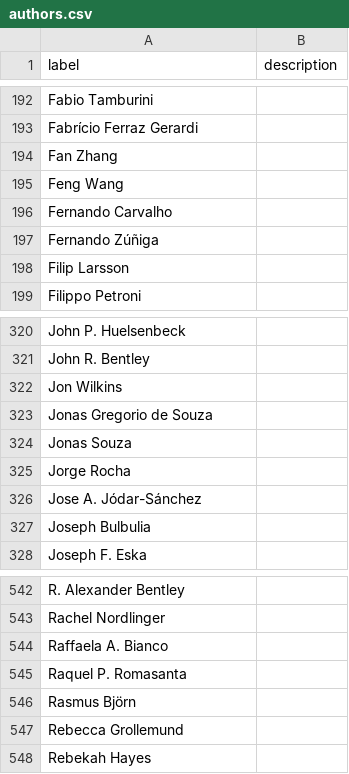
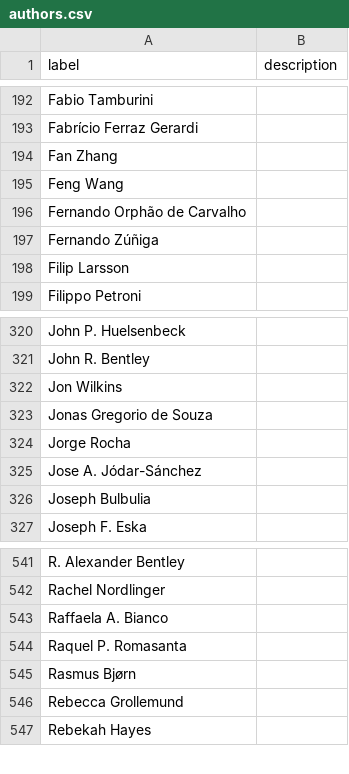
Before and after one commit to SimonGreenhill/LangPhyDB, a CSV file: terms/authors.csv, drawn as a sheet; only a part is shown, gaps mark what is left out.

```diff
--- a/terms/authors.csv
+++ b/terms/authors.csv
@@ -195,3 +195,3 @@ Fan Zhang,
 Feng Wang,
-Fernando Carvalho,
+Fernando Orphão de Carvalho,
 Fernando Zúñiga,
@@ -323,3 +323,2 @@ Jon Wilkins,
 Jonas Gregorio de Souza,
-Jonas Souza,
 Jorge Rocha,
@@ -545,3 +544,3 @@ Raffaela A. Bianco,
 Raquel P. Romasanta,
-Rasmus Björn,
+Rasmus Bjørn,
 Rebecca Grollemund,
```
Also changed, not shown: 4 other files.
